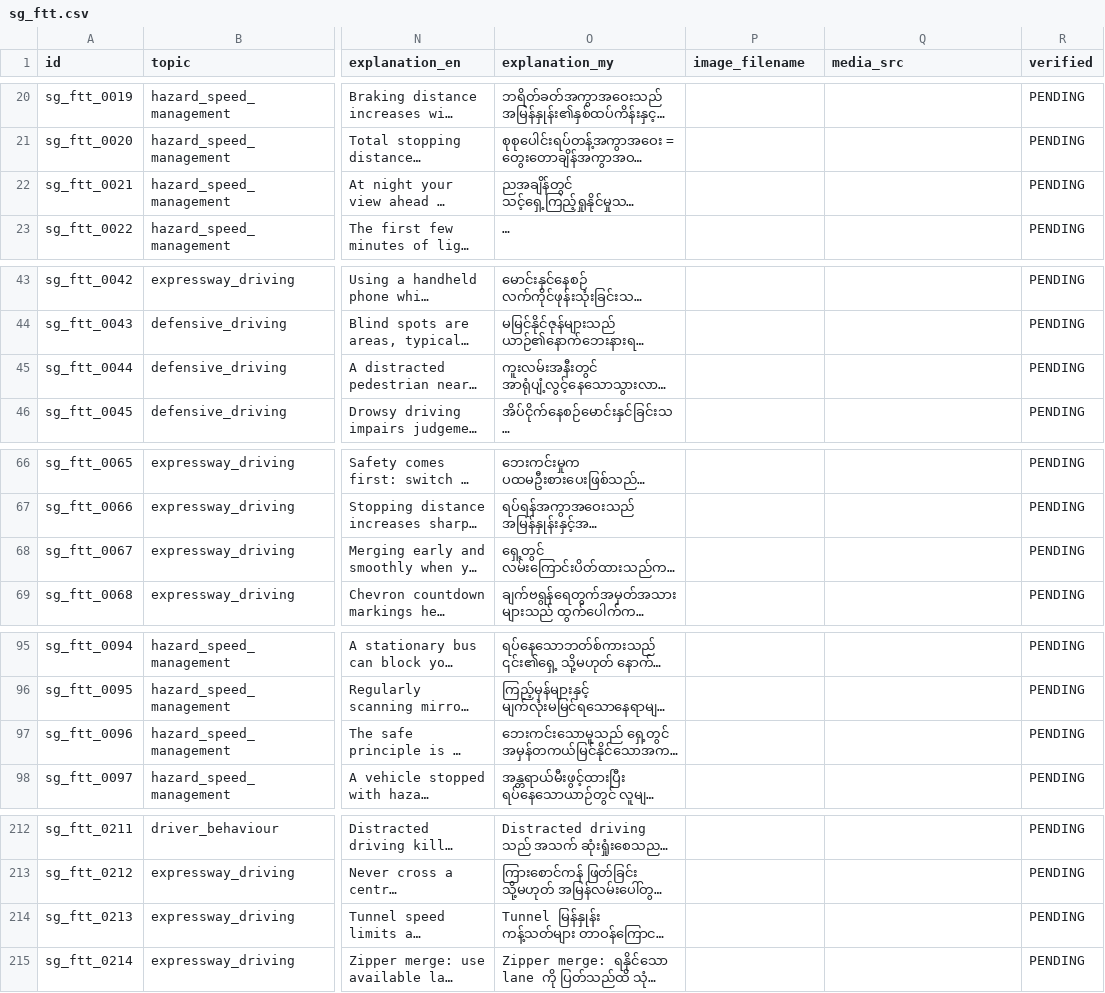
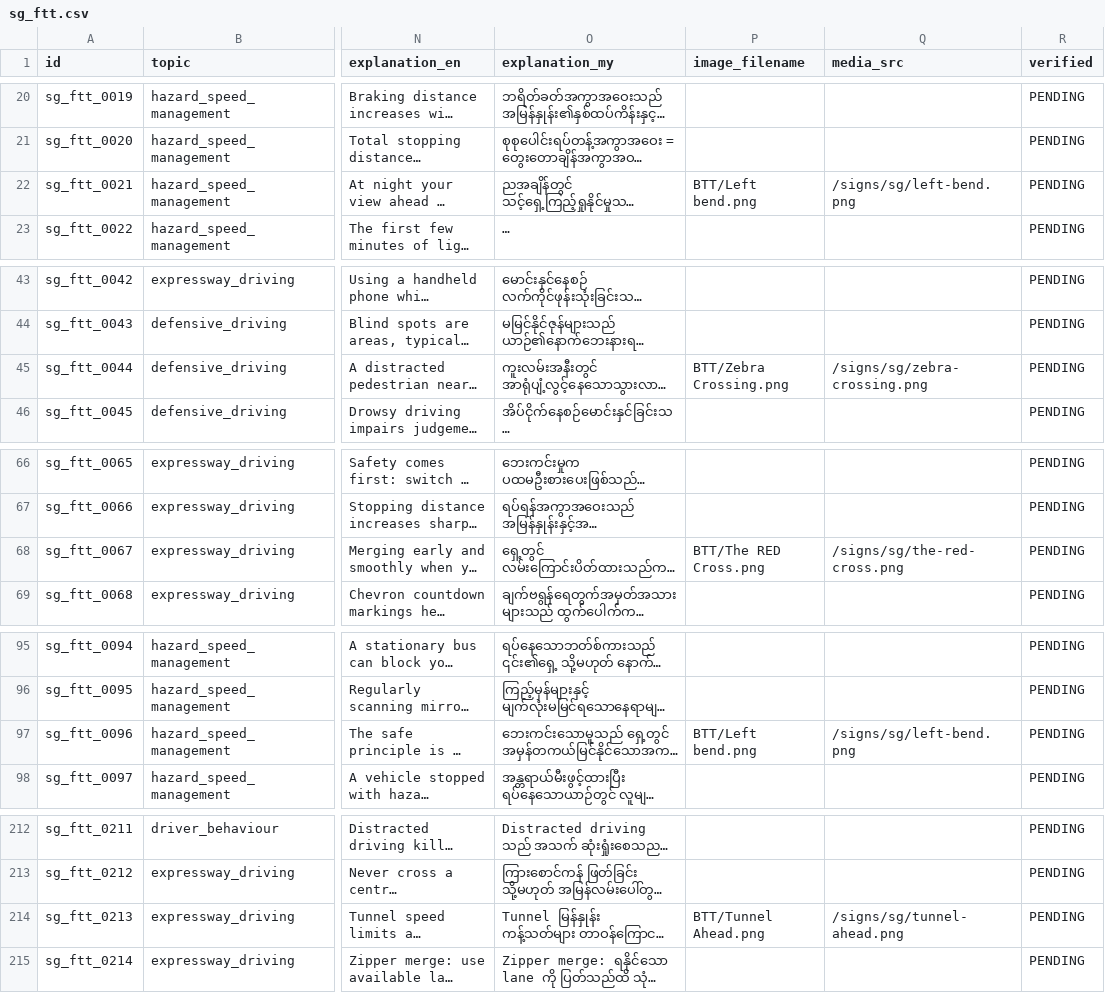
Before and after one commit to nyinyi740022900-stack/Driving-Test-Myanmar, a CSV file: content/spreadsheet-workflow/sheets/sg_ftt.csv, drawn as a sheet; only a part is shown, gaps mark what is left out; long unchanged cells end in …; the diff covers the shown part only; the diff names each change by its address in the sheet, - before the commit and + after, or states it on an @@ line.

```diff
--- a/content/spreadsheet-workflow/sheets/sg_ftt.csv
+++ b/content/spreadsheet-workflow/sheets/sg_ftt.csv
-P22 (image_filename): (empty)
+P22 (image_filename): BTT/Left bend.png
-Q22 (media_src): (empty)
+Q22 (media_src): /signs/sg/left-bend.png
-P45 (image_filename): (empty)
+P45 (image_filename): BTT/Zebra Crossing.png
-Q45 (media_src): (empty)
+Q45 (media_src): /signs/sg/zebra-crossing.png
-P68 (image_filename): (empty)
+P68 (image_filename): BTT/The RED Cross.png
-Q68 (media_src): (empty)
+Q68 (media_src): /signs/sg/the-red-cross.png
-P97 (image_filename): (empty)
+P97 (image_filename): BTT/Left bend.png
-Q97 (media_src): (empty)
+Q97 (media_src): /signs/sg/left-bend.png
-P214 (image_filename): (empty)
+P214 (image_filename): BTT/Tunnel Ahead.png
-Q214 (media_src): (empty)
+Q214 (media_src): /signs/sg/tunnel-ahead.png
```
Also changed, not shown: 16 edited cells elsewhere in this file, content/spreadsheet-workflow/sheets/sg_btt.csv, 9 other files.
